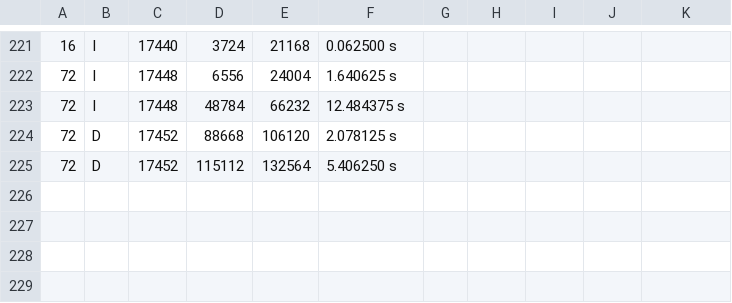
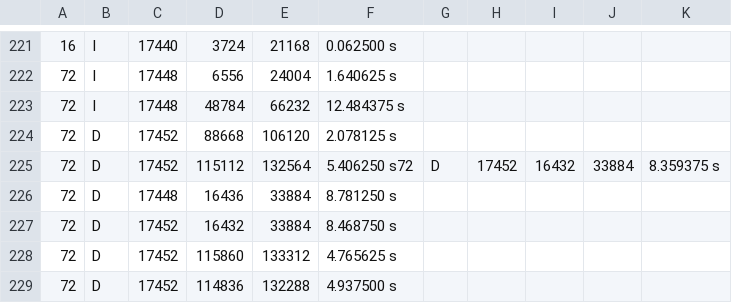
Before and after one commit to Discrete-System-Greens-Function/DSGF_c, a CSV file: matlab_scripts/memory/memory_analysis.csv, drawn as a sheet; only a part is shown, gaps mark what is left out.

```diff
--- a/matlab_scripts/memory/memory_analysis.csv
+++ b/matlab_scripts/memory/memory_analysis.csv
@@ -224,2 +224,6 @@
 72,D,17452,88668,106120,2.078125 s
-72,D,17452,115112,132564,5.406250 s
+72,D,17452,115112,132564,5.406250 s72,D,17452,16432,33884,8.359375 s
+72,D,17448,16436,33884,8.781250 s
+72,D,17452,16432,33884,8.468750 s
+72,D,17452,115860,133312,4.765625 s
+72,D,17452,114836,132288,4.937500 s
```
Also changed, not shown: 4 other files.
